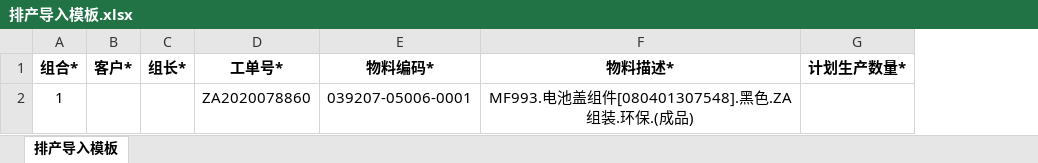
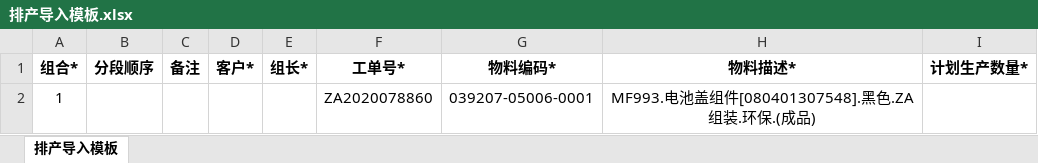
Before and after one commit to flaglinlinna/huayu_mes, an Excel workbook: src/main/resources/static/excelFile/排产导入模板.xlsx, sheet 排产导入模板, drawn as a sheet; values as stored, in another font and other column widths than the file's, no borders; the diff names each change by its address in the sheet, - before the commit and + after, or states it on an @@ line.

```diff
--- a/src/main/resources/static/excelFile/排产导入模板.xlsx (sheet 排产导入模板)
+++ b/src/main/resources/static/excelFile/排产导入模板.xlsx (sheet 排产导入模板)
+column B (分段顺序), empty
+column C (备注), empty
```
Also changed, not shown: 15 other files.
